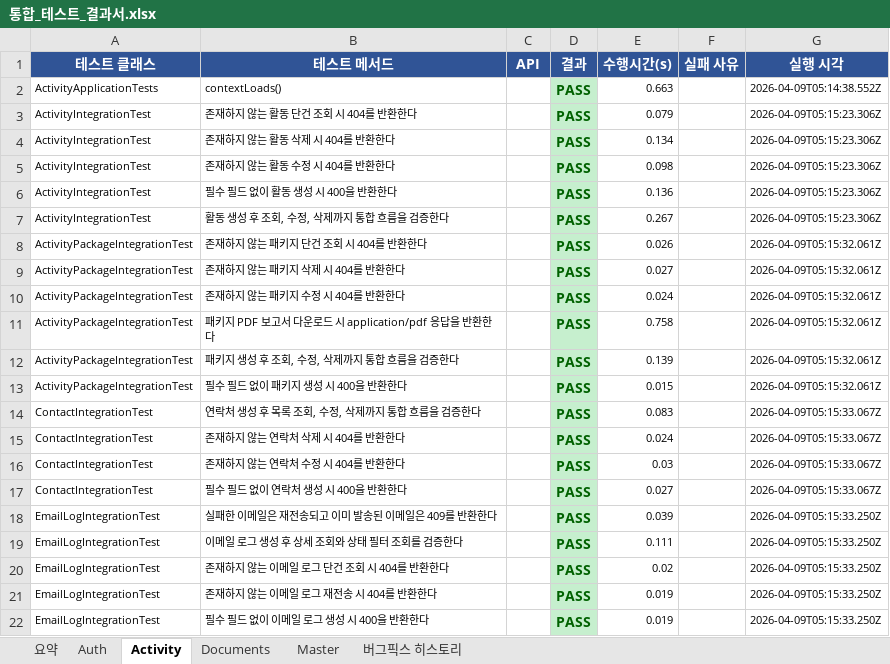
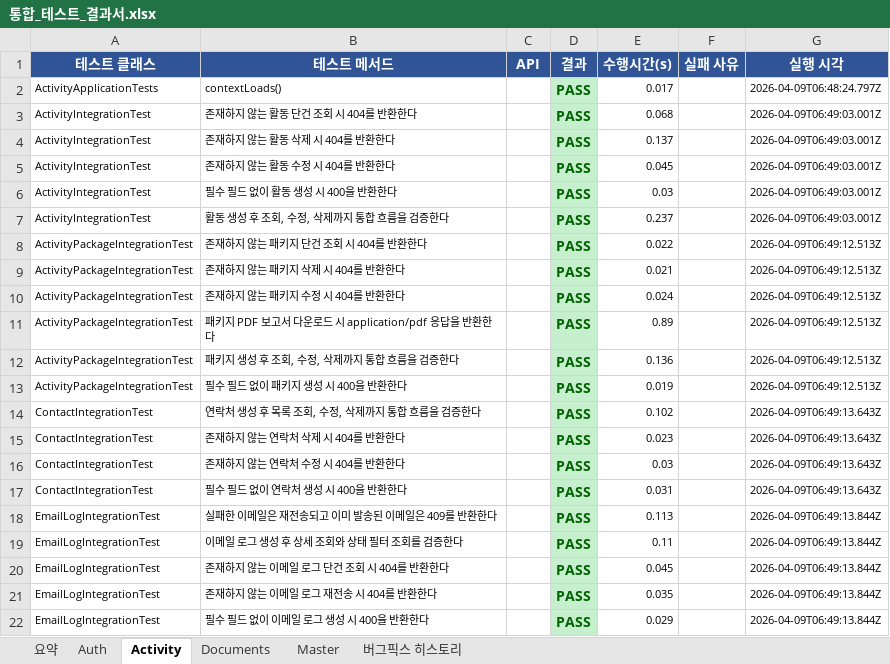
Before and after one commit to 20251029-hanhwa-swcamp-22th/be22-final-team2-project, an Excel workbook: unit-test-scenarios/통합_테스트_결과서.xlsx, sheet Activity, drawn as a sheet; values as stored, in another font and other column widths than the file's, no borders; the diff names each change by its address in the sheet, - before the commit and + after, or states it on an @@ line.

```diff
--- a/unit-test-scenarios/통합_테스트_결과서.xlsx (sheet Activity)
+++ b/unit-test-scenarios/통합_테스트_결과서.xlsx (sheet Activity)
-E2 (수행시간(s)): 0.663
+E2 (수행시간(s)): 0.017
-G2 (실행 시각): 2026-04-09T05:14:38.552Z
+G2 (실행 시각): 2026-04-09T06:48:24.797Z
-E3 (수행시간(s)): 0.079
+E3 (수행시간(s)): 0.068
-G3:G7 (실행 시각): 2026-04-09T05:15:23.306Z
+G3:G7 (실행 시각): 2026-04-09T06:49:03.001Z
-E4 (수행시간(s)): 0.134
+E4 (수행시간(s)): 0.137
-E5 (수행시간(s)): 0.098
+E5 (수행시간(s)): 0.045
-E6 (수행시간(s)): 0.136
+E6 (수행시간(s)): 0.03
-E7 (수행시간(s)): 0.267
+E7 (수행시간(s)): 0.237
-E8 (수행시간(s)): 0.026
+E8 (수행시간(s)): 0.022
-G8:G13 (실행 시각): 2026-04-09T05:15:32.061Z
+G8:G13 (실행 시각): 2026-04-09T06:49:12.513Z
-E9 (수행시간(s)): 0.027
+E9 (수행시간(s)): 0.021
-E11 (수행시간(s)): 0.758
+E11 (수행시간(s)): 0.89
-E12 (수행시간(s)): 0.139
+E12 (수행시간(s)): 0.136
-E13 (수행시간(s)): 0.015
+E13 (수행시간(s)): 0.019
-E14 (수행시간(s)): 0.083
+E14 (수행시간(s)): 0.102
-G14:G17 (실행 시각): 2026-04-09T05:15:33.067Z
+G14:G17 (실행 시각): 2026-04-09T06:49:13.643Z
-E15 (수행시간(s)): 0.024
+E15 (수행시간(s)): 0.023
-E17 (수행시간(s)): 0.027
+E17 (수행시간(s)): 0.031
-E18 (수행시간(s)): 0.039
+E18 (수행시간(s)): 0.113
-G18:G22 (실행 시각): 2026-04-09T05:15:33.250Z
+G18:G22 (실행 시각): 2026-04-09T06:49:13.844Z
-E19 (수행시간(s)): 0.111
+E19 (수행시간(s)): 0.11
-E20 (수행시간(s)): 0.02
+E20 (수행시간(s)): 0.045
-E21 (수행시간(s)): 0.019
+E21 (수행시간(s)): 0.035
-E22 (수행시간(s)): 0.019
+E22 (수행시간(s)): 0.029
```
Also changed, not shown: sheet Master, sheet Documents, sheet 요약, unit-test-scenarios/단위_테스트_결과서.xlsx, 2 other files.
